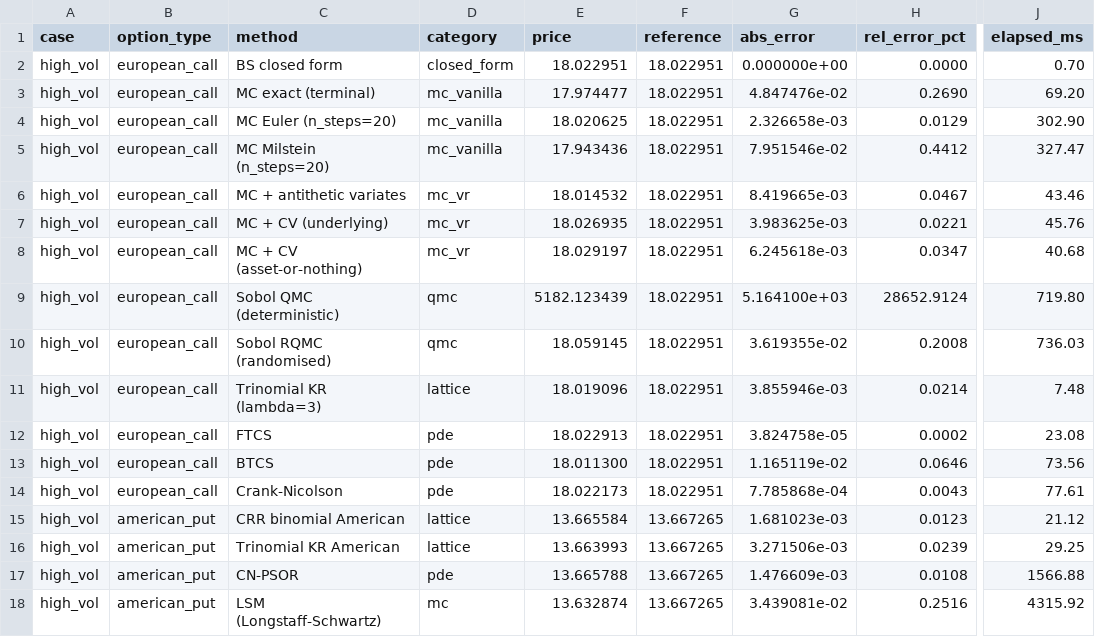
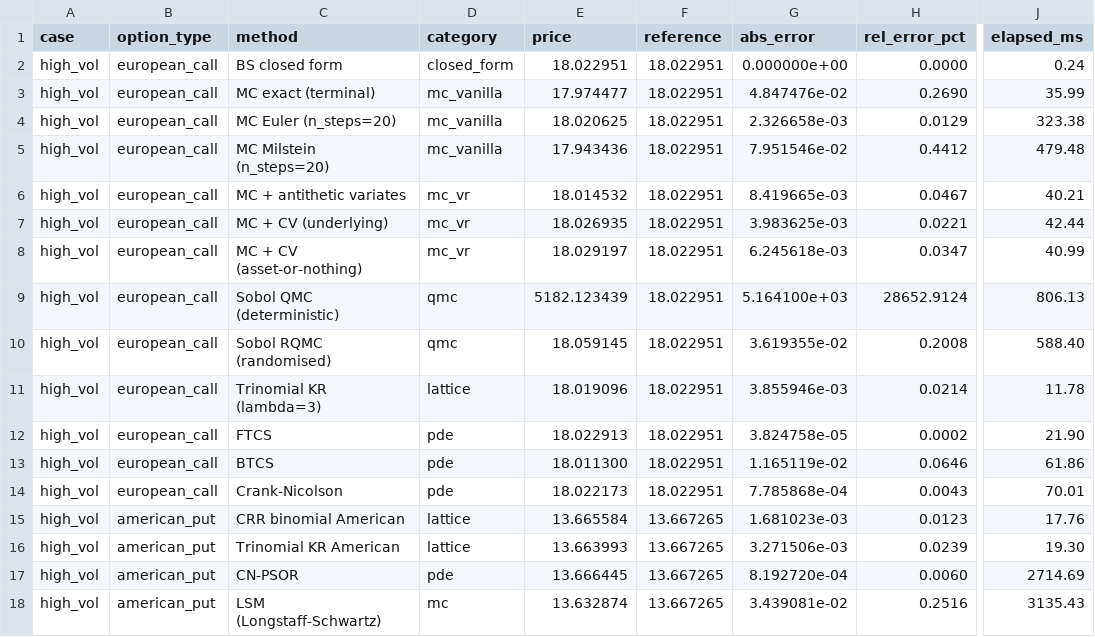
Before and after one commit to indexxxxbraker/quant-finance-portfolio, a CSV file: python/results/phase3/pricing_high_vol.csv, drawn as a sheet; only a part is shown, gaps mark what is left out; the diff names each change by its address in the sheet, - before the commit and + after, or states it on an @@ line.

Commit message:
Regenerate Phase 3 benchmark artifacts with the tighter PSOR tolerance
CN-PSOR American put error against the reference drops from 8.5e-4 to
4.0e-4 on the canonical case; all other methods are unchanged.

```diff
--- a/python/results/phase3/pricing_high_vol.csv
+++ b/python/results/phase3/pricing_high_vol.csv
-J2 (elapsed_ms): 0.70
+J2 (elapsed_ms): 0.24
-J3 (elapsed_ms): 69.20
+J3 (elapsed_ms): 35.99
-J4 (elapsed_ms): 302.90
+J4 (elapsed_ms): 323.38
-J5 (elapsed_ms): 327.47
+J5 (elapsed_ms): 479.48
-J6 (elapsed_ms): 43.46
+J6 (elapsed_ms): 40.21
-J7 (elapsed_ms): 45.76
+J7 (elapsed_ms): 42.44
-J8 (elapsed_ms): 40.68
+J8 (elapsed_ms): 40.99
-J9 (elapsed_ms): 719.80
+J9 (elapsed_ms): 806.13
-J10 (elapsed_ms): 736.03
+J10 (elapsed_ms): 588.40
-J11 (elapsed_ms): 7.48
+J11 (elapsed_ms): 11.78
-J12 (elapsed_ms): 23.08
+J12 (elapsed_ms): 21.90
-J13 (elapsed_ms): 73.56
+J13 (elapsed_ms): 61.86
-J14 (elapsed_ms): 77.61
+J14 (elapsed_ms): 70.01
-J15 (elapsed_ms): 21.12
+J15 (elapsed_ms): 17.76
-J16 (elapsed_ms): 29.25
+J16 (elapsed_ms): 19.30
-E17 (price): 13.665788
+E17 (price): 13.666445
-G17 (abs_error): 1.476609e-03
+G17 (abs_error): 8.192720e-04
-H17 (rel_error_pct): 0.0108
+H17 (rel_error_pct): 0.0060
-J17 (elapsed_ms): 1566.88
+J17 (elapsed_ms): 2714.69
-J18 (elapsed_ms): 4315.92
+J18 (elapsed_ms): 3135.43
```
Also changed, not shown: python/results/phase3/convergence.csv, python/results/phase3/pricing_canonical.csv, 4 other files.
